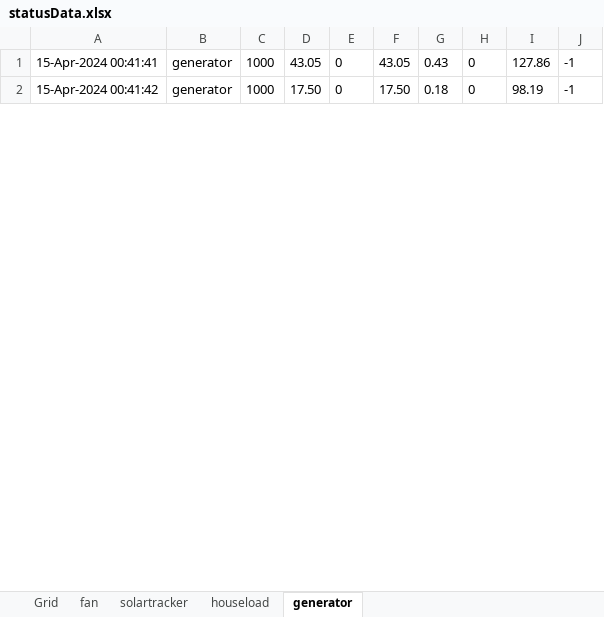
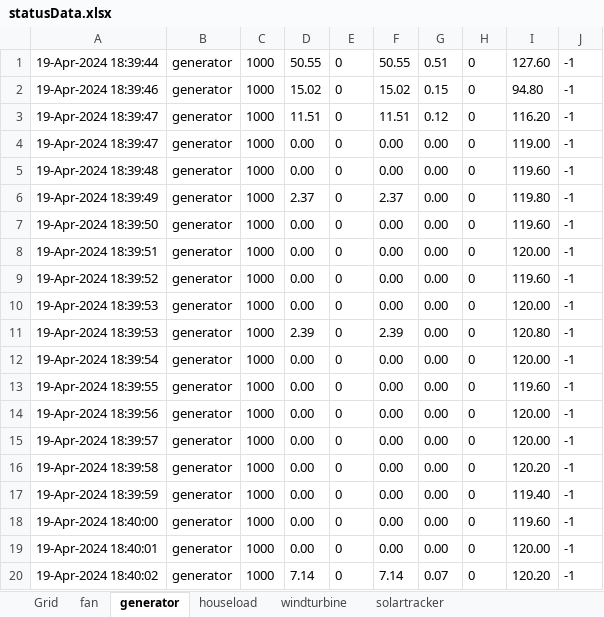
Before and after one commit to PaggieZ/ReviGrid_Public_Repository, an Excel workbook: MathWorks/App Designer/GridBalancing2.0/statusData.xlsx, sheet generator, drawn as a sheet; only a part is shown; values as stored, in another font and other column widths than the file's, no borders; addresses are those after the commit; the diff covers the shown part only; the diff names each change by its address in the sheet, - before the commit and + after, or states it on an @@ line.

Commit message:
app designer, grid balancing, solarIV, x time tick

```diff
--- a/MathWorks/App Designer/GridBalancing2.0/statusData.xlsx (sheet generator)
+++ b/MathWorks/App Designer/GridBalancing2.0/statusData.xlsx (sheet generator)
+sheet tab: windturbine
@@ sheet tab order changed: Grid | fan | generator | houseload | windturbine | solartracker @@
+row 1: 19-Apr-2024 18:39:44 | generator | 1000 | 50.55 | 0 | 50.55 | 0.51 | 0 | 127.60 | -1
+row 2: 19-Apr-2024 18:39:46 | generator | 1000 | 15.02 | 0 | 15.02 | 0.15 | 0 | 94.80 | -1
+row 3: 19-Apr-2024 18:39:47 | generator | 1000 | 11.51 | 0 | 11.51 | 0.12 | 0 | 116.20 | -1
+row 4: 19-Apr-2024 18:39:47 | generator | 1000 | 0.00 | 0 | 0.00 | 0.00 | 0 | 119.00 | -1
+row 5: 19-Apr-2024 18:39:48 | generator | 1000 | 0.00 | 0 | 0.00 | 0.00 | 0 | 119.60 | -1
+row 6: 19-Apr-2024 18:39:49 | generator | 1000 | 2.37 | 0 | 2.37 | 0.00 | 0 | 119.80 | -1
+row 7: 19-Apr-2024 18:39:50 | generator | 1000 | 0.00 | 0 | 0.00 | 0.00 | 0 | 119.60 | -1
+row 8: 19-Apr-2024 18:39:51 | generator | 1000 | 0.00 | 0 | 0.00 | 0.00 | 0 | 120.00 | -1
+row 9: 19-Apr-2024 18:39:52 | generator | 1000 | 0.00 | 0 | 0.00 | 0.00 | 0 | 119.60 | -1
+row 10: 19-Apr-2024 18:39:53 | generator | 1000 | 0.00 | 0 | 0.00 | 0.00 | 0 | 120.00 | -1
+row 11: 19-Apr-2024 18:39:53 | generator | 1000 | 2.39 | 0 | 2.39 | 0.00 | 0 | 120.80 | -1
+row 12: 19-Apr-2024 18:39:54 | generator | 1000 | 0.00 | 0 | 0.00 | 0.00 | 0 | 120.00 | -1
+row 13: 19-Apr-2024 18:39:55 | generator | 1000 | 0.00 | 0 | 0.00 | 0.00 | 0 | 119.60 | -1
+row 14: 19-Apr-2024 18:39:56 | generator | 1000 | 0.00 | 0 | 0.00 | 0.00 | 0 | 120.00 | -1
+row 15: 19-Apr-2024 18:39:57 | generator | 1000 | 0.00 | 0 | 0.00 | 0.00 | 0 | 120.00 | -1
+row 16: 19-Apr-2024 18:39:58 | generator | 1000 | 0.00 | 0 | 0.00 | 0.00 | 0 | 120.20 | -1
+row 17: 19-Apr-2024 18:39:59 | generator | 1000 | 0.00 | 0 | 0.00 | 0.00 | 0 | 119.40 | -1
+row 18: 19-Apr-2024 18:40:00 | generator | 1000 | 0.00 | 0 | 0.00 | 0.00 | 0 | 119.60 | -1
-A19: 15-Apr-2024 00:41:41
+A19: 19-Apr-2024 18:40:01
-D19: 43.05
+D19: 0.00
-F19: 43.05
+F19: 0.00
-G19: 0.43
+G19: 0.00
-I19: 127.86
+I19: 120.00
-A20: 15-Apr-2024 00:41:42
+A20: 19-Apr-2024 18:40:02
-D20: 17.50
+D20: 7.14
-F20: 17.50
+F20: 7.14
-G20: 0.18
+G20: 0.07
-I20: 98.19
+I20: 120.20
```
Also changed, not shown: 60 added rows and 23 edited cells elsewhere in this sheet, sheet Grid, sheet solartracker, sheet fan, sheet houseload, 9 other files.
